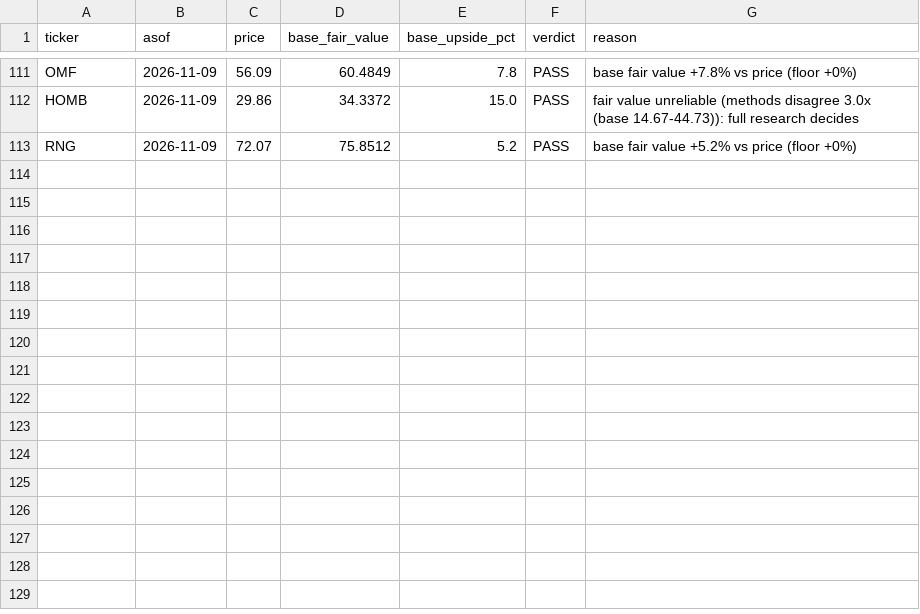
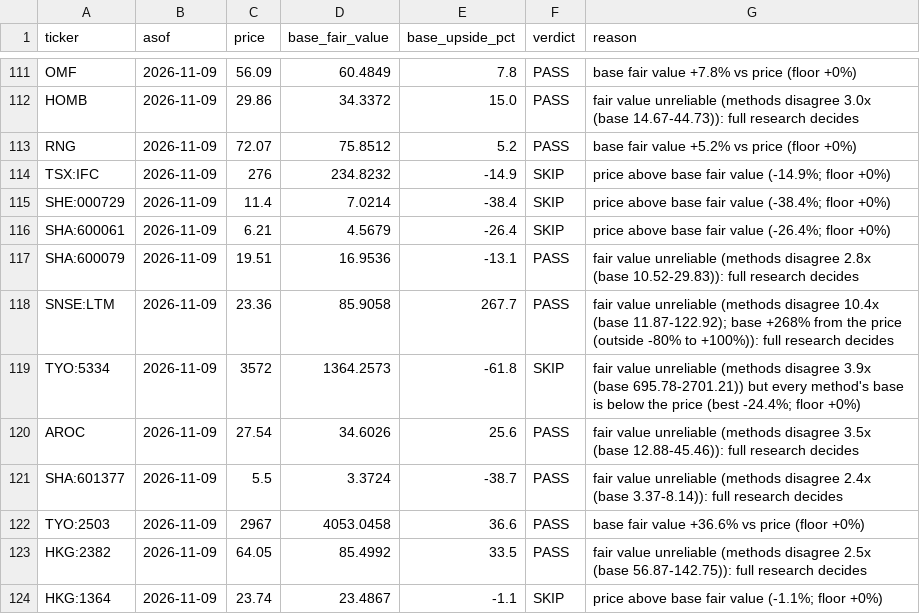
Before and after one commit to oskarajaspinall-cell/paper-portfolio, a CSV file: reports/prescreen/2026-11-09.csv, drawn as a sheet; only a part is shown, gaps mark what is left out; the diff names each change by its address in the sheet, - before the commit and + after, or states it on an @@ line.

```diff
--- a/reports/prescreen/2026-11-09.csv
+++ b/reports/prescreen/2026-11-09.csv
+row 114: TSX:IFC | 2026-11-09 | 276 | 234.8232 | -14.9 | SKIP | price above base fair value (-14.9%; floor +0%)
+row 115: SHE:000729 | 2026-11-09 | 11.4 | 7.0214 | -38.4 | SKIP | price above base fair value (-38.4%; floor +0%)
+row 116: SHA:600061 | 2026-11-09 | 6.21 | 4.5679 | -26.4 | SKIP | price above base fair value (-26.4%; floor +0%)
+row 117: SHA:600079 | 2026-11-09 | 19.51 | 16.9536 | -13.1 | PASS | fair value unreliable (methods disagree 2.8x (base 10.52-29.83)): full research decides
+row 118: SNSE:LTM | 2026-11-09 | 23.36 | 85.9058 | 267.7 | PASS | fair value unreliable (methods disagree 10.4x (base 11.87-122.92); base +268% from the price (outside -80% to +100%)): full research decides
+row 119: TYO:5334 | 2026-11-09 | 3572 | 1364.2573 | -61.8 | SKIP | fair value unreliable (methods disagree 3.9x (base 695.78-2701.21)) but every method's base is below the price (best -24.4%; floor +0%)
+row 120: AROC | 2026-11-09 | 27.54 | 34.6026 | 25.6 | PASS | fair value unreliable (methods disagree 3.5x (base 12.88-45.46)): full research decides
+row 121: SHA:601377 | 2026-11-09 | 5.5 | 3.3724 | -38.7 | PASS | fair value unreliable (methods disagree 2.4x (base 3.37-8.14)): full research decides
+row 122: TYO:2503 | 2026-11-09 | 2967 | 4053.0458 | 36.6 | PASS | base fair value +36.6% vs price (floor +0%)
+row 123: HKG:2382 | 2026-11-09 | 64.05 | 85.4992 | 33.5 | PASS | fair value unreliable (methods disagree 2.5x (base 56.87-142.75)): full research decides
+row 124: HKG:1364 | 2026-11-09 | 23.74 | 23.4867 | -1.1 | SKIP | price above base fair value (-1.1%; floor +0%)
```
Also changed, not shown: portfolio/decisions.csv, portfolio/entry_watch.csv, 48 other files.
